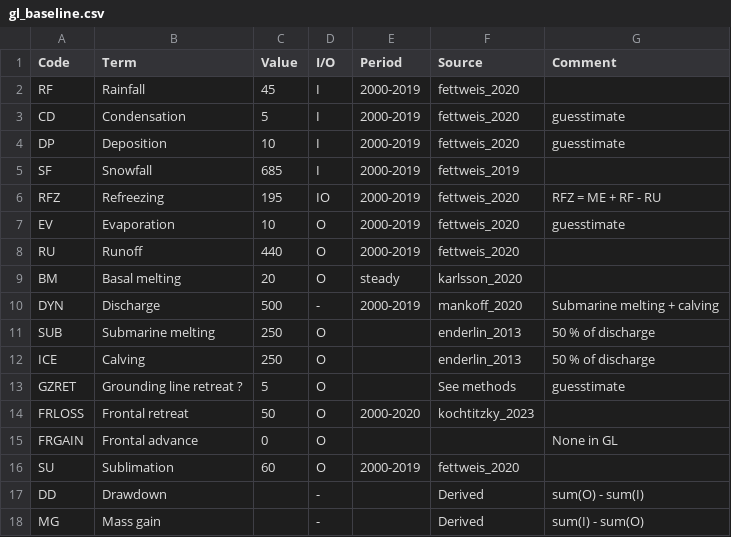
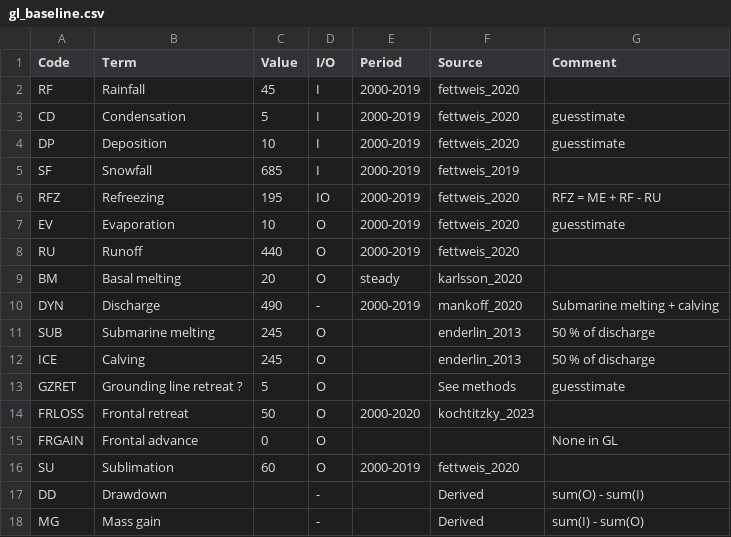
Before and after one commit to dringeis/sankey, a CSV file: dat/gl_baseline.csv, drawn as a sheet.

Commit message:
Discharge from data not estimate

```diff
--- a/dat/gl_baseline.csv
+++ b/dat/gl_baseline.csv
@@ -9,5 +9,5 @@ RU,Runoff,440,O,2000-2019,fettweis_2020,
 BM,Basal melting,20,O,steady,karlsson_2020,
-DYN,Discharge,500,-,2000-2019,mankoff_2020,Submarine melting + calving
-SUB,Submarine melting,250,O,,enderlin_2013,50 % of discharge
-ICE,Calving,250,O,,enderlin_2013,50 % of discharge
+DYN,Discharge,490,-,2000-2019,mankoff_2020,Submarine melting + calving
+SUB,Submarine melting,245,O,,enderlin_2013,50 % of discharge
+ICE,Calving,245,O,,enderlin_2013,50 % of discharge
 GZRET,Grounding line retreat ?,5,O,,See methods,guesstimate
```
Also changed, not shown: 1 other file.
